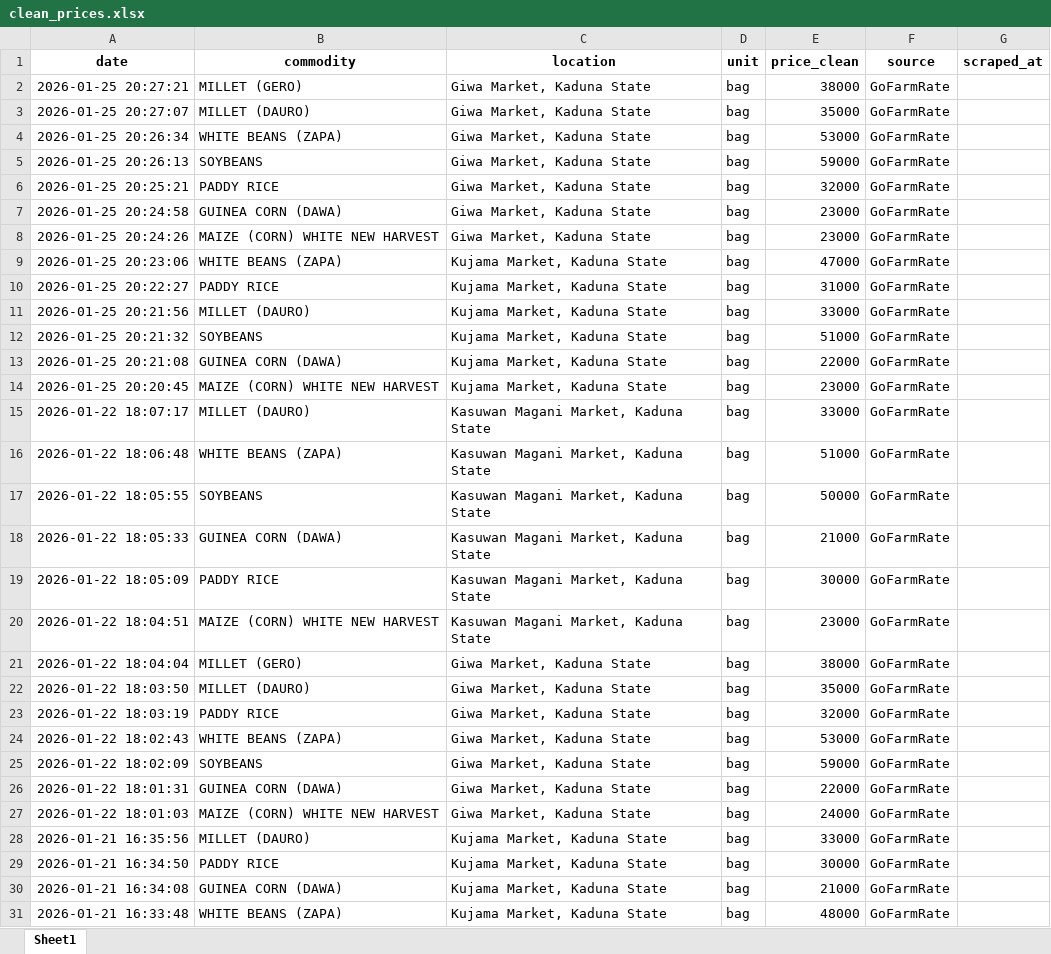
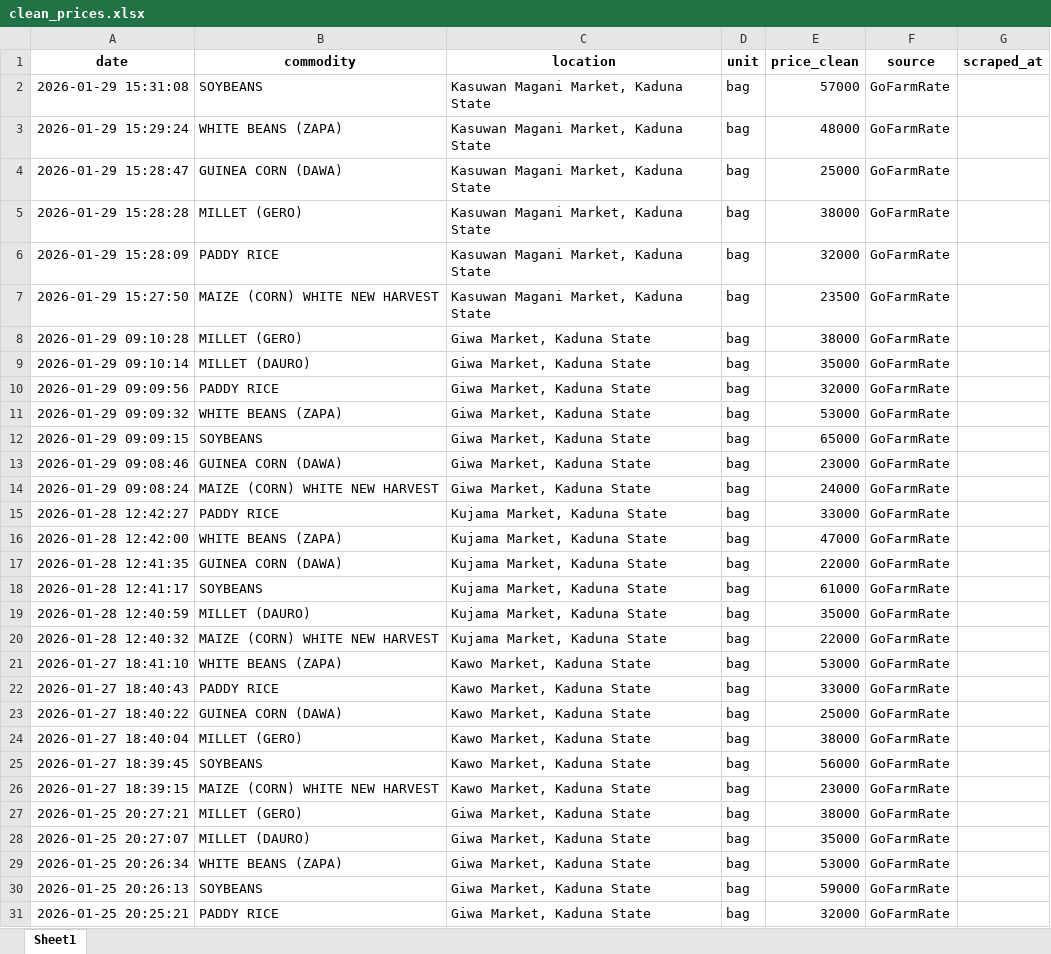
Before and after one commit to Rowland2/agriarche-market-intelligence, an Excel workbook: data/clean_prices.xlsx, sheet Sheet1, drawn as a sheet; only a part is shown; the shorter side is filled out with more unchanged rows; values as stored, in another font and other column widths than the file's, no borders; the diff names each change by its address in the sheet, - before the commit and + after, or states it on an @@ line.

Commit message:
Add files via upload

```diff
--- a/data/clean_prices.xlsx (sheet Sheet1)
+++ b/data/clean_prices.xlsx (sheet Sheet1)
+row 2: 2026-01-29 15:31:08 | SOYBEANS | Kasuwan Magani Market, Kaduna State | bag | 57000 | GoFarmRate
+row 3: 2026-01-29 15:29:24 | WHITE BEANS (ZAPA) | Kasuwan Magani Market, Kaduna State | bag | 48000 | GoFarmRate
+row 4: 2026-01-29 15:28:47 | GUINEA CORN (DAWA) | Kasuwan Magani Market, Kaduna State | bag | 25000 | GoFarmRate
+row 5: 2026-01-29 15:28:28 | MILLET (GERO) | Kasuwan Magani Market, Kaduna State | bag | 38000 | GoFarmRate
+row 6: 2026-01-29 15:28:09 | PADDY RICE | Kasuwan Magani Market, Kaduna State | bag | 32000 | GoFarmRate
+row 7: 2026-01-29 15:27:50 | MAIZE (CORN) WHITE NEW HARVEST | Kasuwan Magani Market, Kaduna State | bag | 23500 | GoFarmRate
+row 8: 2026-01-29 09:10:28 | MILLET (GERO) | Giwa Market, Kaduna State | bag | 38000 | GoFarmRate
+row 9: 2026-01-29 09:10:14 | MILLET (DAURO) | Giwa Market, Kaduna State | bag | 35000 | GoFarmRate
+row 10: 2026-01-29 09:09:56 | PADDY RICE | Giwa Market, Kaduna State | bag | 32000 | GoFarmRate
+row 11: 2026-01-29 09:09:32 | WHITE BEANS (ZAPA) | Giwa Market, Kaduna State | bag | 53000 | GoFarmRate
+row 12: 2026-01-29 09:09:15 | SOYBEANS | Giwa Market, Kaduna State | bag | 65000 | GoFarmRate
+row 13: 2026-01-29 09:08:46 | GUINEA CORN (DAWA) | Giwa Market, Kaduna State | bag | 23000 | GoFarmRate
+row 14: 2026-01-29 09:08:24 | MAIZE (CORN) WHITE NEW HARVEST | Giwa Market, Kaduna State | bag | 24000 | GoFarmRate
+row 15: 2026-01-28 12:42:27 | PADDY RICE | Kujama Market, Kaduna State | bag | 33000 | GoFarmRate
+row 16: 2026-01-28 12:42:00 | WHITE BEANS (ZAPA) | Kujama Market, Kaduna State | bag | 47000 | GoFarmRate
+row 17: 2026-01-28 12:41:35 | GUINEA CORN (DAWA) | Kujama Market, Kaduna State | bag | 22000 | GoFarmRate
+row 18: 2026-01-28 12:41:17 | SOYBEANS | Kujama Market, Kaduna State | bag | 61000 | GoFarmRate
+row 19: 2026-01-28 12:40:59 | MILLET (DAURO) | Kujama Market, Kaduna State | bag | 35000 | GoFarmRate
+row 20: 2026-01-28 12:40:32 | MAIZE (CORN) WHITE NEW HARVEST | Kujama Market, Kaduna State | bag | 22000 | GoFarmRate
+row 21: 2026-01-27 18:41:10 | WHITE BEANS (ZAPA) | Kawo Market, Kaduna State | bag | 53000 | GoFarmRate
+row 22: 2026-01-27 18:40:43 | PADDY RICE | Kawo Market, Kaduna State | bag | 33000 | GoFarmRate
+row 23: 2026-01-27 18:40:22 | GUINEA CORN (DAWA) | Kawo Market, Kaduna State | bag | 25000 | GoFarmRate
+row 24: 2026-01-27 18:40:04 | MILLET (GERO) | Kawo Market, Kaduna State | bag | 38000 | GoFarmRate
+row 25: 2026-01-27 18:39:45 | SOYBEANS | Kawo Market, Kaduna State | bag | 56000 | GoFarmRate
+row 26: 2026-01-27 18:39:15 | MAIZE (CORN) WHITE NEW HARVEST | Kawo Market, Kaduna State | bag | 23000 | GoFarmRate
```
